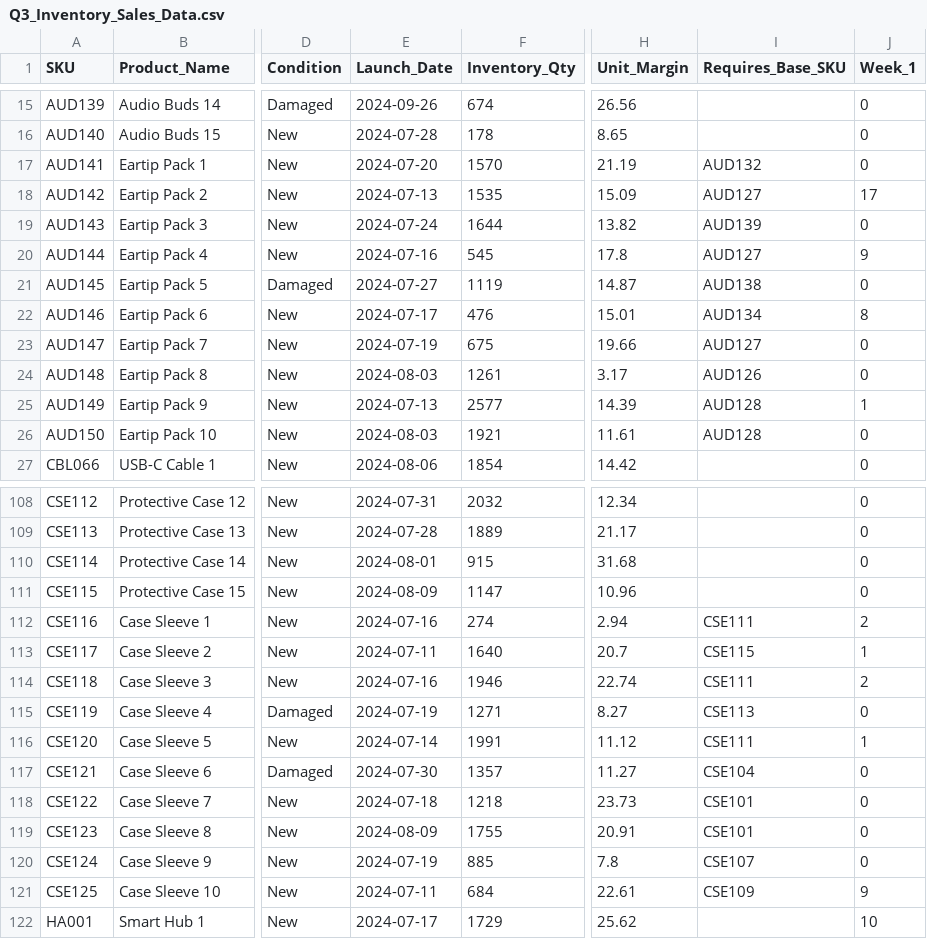
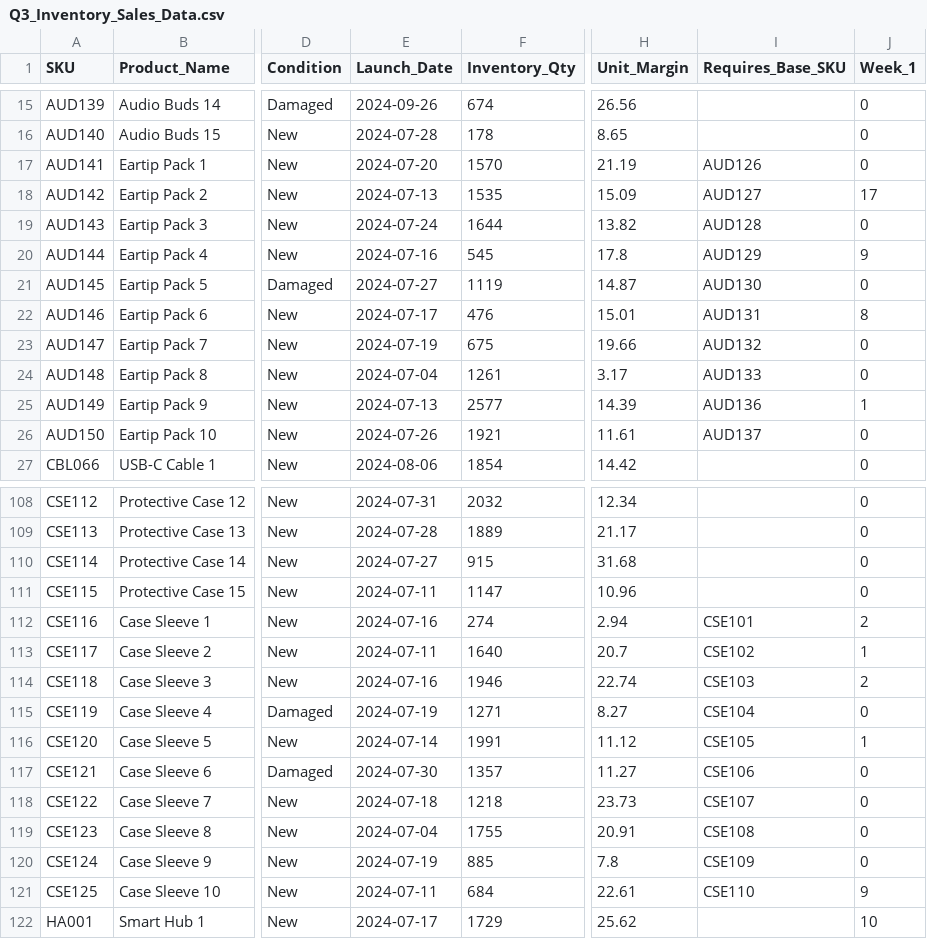
Before and after one commit to brpuneet898/BA_colab_bench_tasks, a CSV file: warehouse_liquidation_task/environment/data/Q3_Inventory_Sales_Data.csv, drawn as a sheet; only a part is shown, gaps mark what is left out; the diff covers the shown part only; the diff names each change by its address in the sheet, - before the commit and + after, or states it on an @@ line.

```diff
--- a/warehouse_liquidation_task/environment/data/Q3_Inventory_Sales_Data.csv
+++ b/warehouse_liquidation_task/environment/data/Q3_Inventory_Sales_Data.csv
-I17 (Requires_Base_SKU): AUD132
+I17 (Requires_Base_SKU): AUD126
-I19 (Requires_Base_SKU): AUD139
+I19 (Requires_Base_SKU): AUD128
-I20 (Requires_Base_SKU): AUD127
+I20 (Requires_Base_SKU): AUD129
-I21 (Requires_Base_SKU): AUD138
+I21 (Requires_Base_SKU): AUD130
-I22 (Requires_Base_SKU): AUD134
+I22 (Requires_Base_SKU): AUD131
-I23 (Requires_Base_SKU): AUD127
+I23 (Requires_Base_SKU): AUD132
-E24 (Launch_Date): 2024-08-03
+E24 (Launch_Date): 2024-07-04
-I24 (Requires_Base_SKU): AUD126
+I24 (Requires_Base_SKU): AUD133
-I25 (Requires_Base_SKU): AUD128
+I25 (Requires_Base_SKU): AUD136
-E26 (Launch_Date): 2024-08-03
+E26 (Launch_Date): 2024-07-26
-I26 (Requires_Base_SKU): AUD128
+I26 (Requires_Base_SKU): AUD137
-E110 (Launch_Date): 2024-08-01
+E110 (Launch_Date): 2024-07-27
-E111 (Launch_Date): 2024-08-09
+E111 (Launch_Date): 2024-07-11
-I112 (Requires_Base_SKU): CSE111
+I112 (Requires_Base_SKU): CSE101
-I113 (Requires_Base_SKU): CSE115
+I113 (Requires_Base_SKU): CSE102
-I114 (Requires_Base_SKU): CSE111
+I114 (Requires_Base_SKU): CSE103
-I115 (Requires_Base_SKU): CSE113
+I115 (Requires_Base_SKU): CSE104
-I116 (Requires_Base_SKU): CSE111
+I116 (Requires_Base_SKU): CSE105
-I117 (Requires_Base_SKU): CSE104
+I117 (Requires_Base_SKU): CSE106
-I118 (Requires_Base_SKU): CSE101
+I118 (Requires_Base_SKU): CSE107
-E119 (Launch_Date): 2024-08-09
+E119 (Launch_Date): 2024-07-04
-I119 (Requires_Base_SKU): CSE101
+I119 (Requires_Base_SKU): CSE108
-I120 (Requires_Base_SKU): CSE107
+I120 (Requires_Base_SKU): CSE109
-I121 (Requires_Base_SKU): CSE109
+I121 (Requires_Base_SKU): CSE110
```
Also changed, not shown: 52 edited cells elsewhere in this file, 3 other files.
